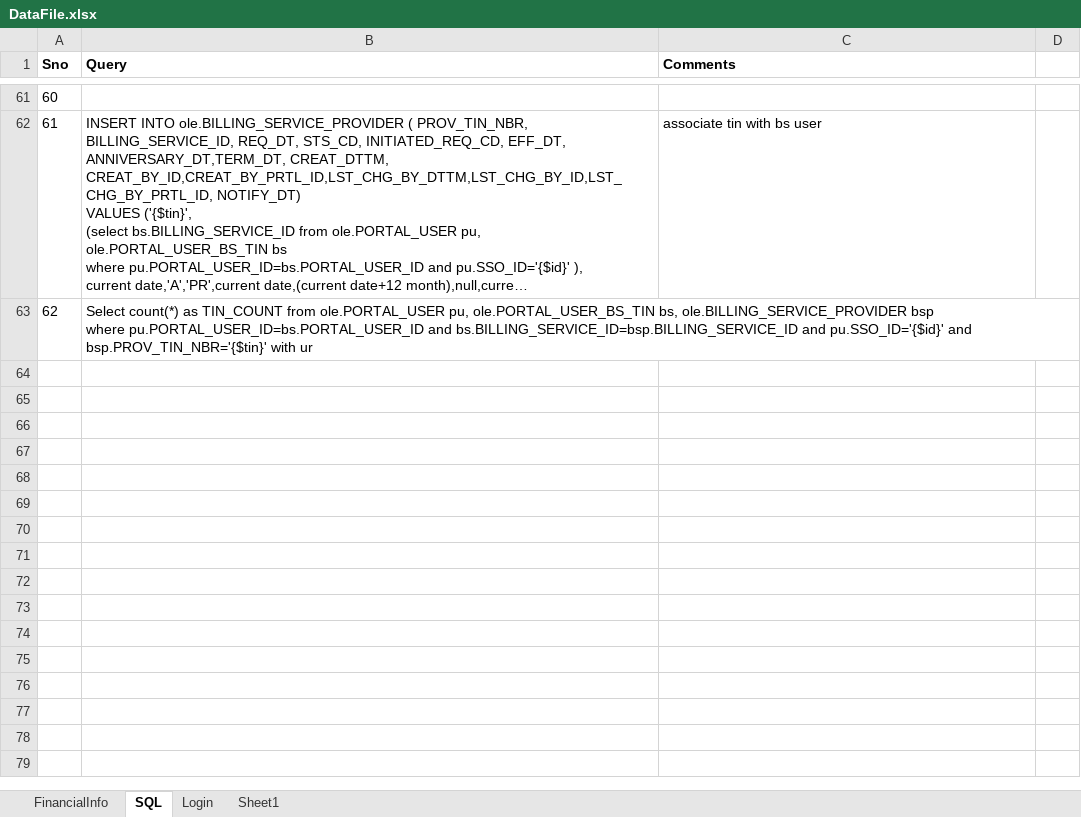
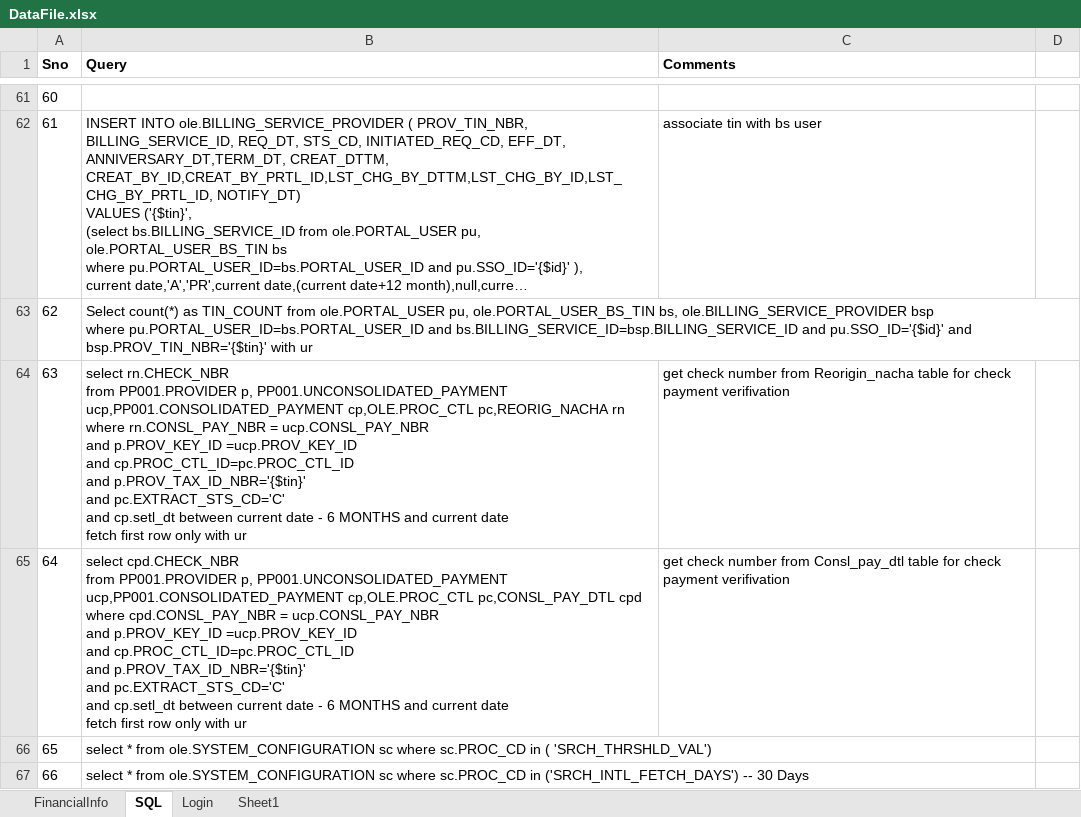
Before and after one commit to yaminichinchinedi/CucumberFramework, an Excel workbook: Online-Portals/UPA/DataFiles/DataFile.xlsx, sheet SQL, drawn as a sheet; only a part is shown, gaps mark what is left out; long unchanged cells end in …; values as stored, in another font and other column widths than the file's, no borders; ↵ is a line break in a cell; the diff covers the shown part only; the diff names each change by its address in the sheet, - before the commit and + after, or states it on an @@ line.

Commit message:
commiting latest data file
commiting latest data file

```diff
--- a/Online-Portals/UPA/DataFiles/DataFile.xlsx (sheet SQL)
+++ b/Online-Portals/UPA/DataFiles/DataFile.xlsx (sheet SQL)
+row 64: 63 | select rn.CHECK_NBR ↵ from PP001.PROVIDER p, PP001.UNCONSOLIDATED_PAYMENT ucp,PP001.CONSOLIDATED_PAYMENT cp,OLE.PROC_CTL pc,REORIG_NACHA rn ↵ where rn.CONSL_PAY_NBR = ucp.CONSL_PAY_NBR ↵ and p.PROV_KEY_ID =ucp.PROV_KEY_ID ↵ and cp.PROC_CTL_ID=pc.PROC_CTL_ID ↵ and p.PROV_TAX_ID_NBR='{$tin}' ↵ and pc.EXTRACT_STS_CD='C' ↵ and cp.setl_dt between current date - 6 MONTHS and current date ↵ fetch first row only with ur | get check number from Reorigin_nacha table for check payment verifivation
+row 65: 64 | select cpd.CHECK_NBR ↵ from PP001.PROVIDER p, PP001.UNCONSOLIDATED_PAYMENT ucp,PP001.CONSOLIDATED_PAYMENT cp,OLE.PROC_CTL pc,CONSL_PAY_DTL cpd ↵ where cpd.CONSL_PAY_NBR = ucp.CONSL_PAY_NBR ↵ and p.PROV_KEY_ID =ucp.PROV_KEY_ID ↵ and cp.PROC_CTL_ID=pc.PROC_CTL_ID ↵ and p.PROV_TAX_ID_NBR='{$tin}' ↵ and pc.EXTRACT_STS_CD='C' ↵ and cp.setl_dt between current date - 6 MONTHS and current date ↵ fetch first row only with ur | get check number from Consl_pay_dtl table for check payment verifivation
+row 66: 65 | select * from ole.SYSTEM_CONFIGURATION sc where sc.PROC_CD in ( 'SRCH_THRSHLD_VAL')
+row 67: 66 | select * from ole.SYSTEM_CONFIGURATION sc where sc.PROC_CD in ('SRCH_INTL_FETCH_DAYS') -- 30 Days
```
Also changed, not shown: 4 added rows elsewhere in this sheet.
